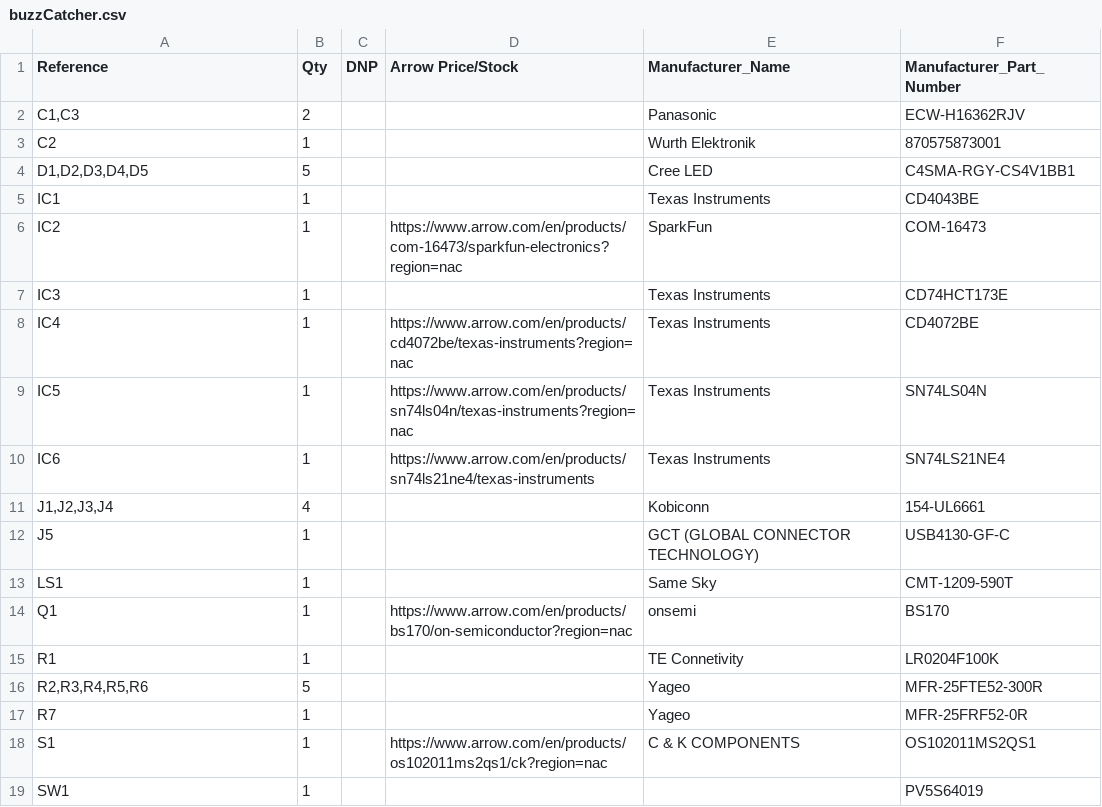
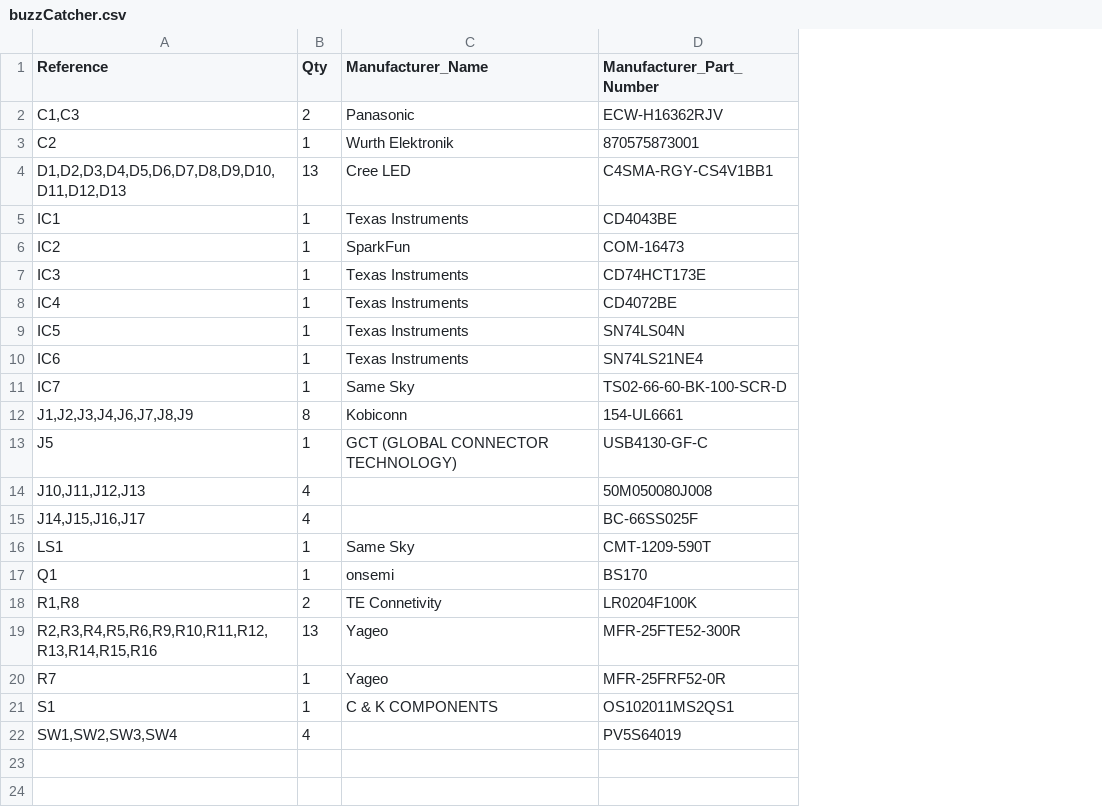
Before and after one commit to jwkunz/buzzerCatcher, a CSV file: buzzCatcher/buzzCatcher.csv, drawn as a sheet; removed rows and columns are numbered as before the commit, all else as after; the diff names each change by its address in the sheet, - before the commit and + after, or states it on an @@ line.

Commit message:
Added handle parts

```diff
--- a/buzzCatcher/buzzCatcher.csv
+++ b/buzzCatcher/buzzCatcher.csv
-column C (DNP), empty
-column D (Arrow Price/Stock), rows 6-18: https://www.arrow.com/en/products/com-16473/sparkfun-electronics?region=nac |  | https://www.arrow.com/en/products/cd4072be/texas-instruments?region=nac | https://www.arrow.com/en/products/sn74ls04n/texas-instruments?region=nac | https://www.arrow.com/en/products/sn74ls21ne4/texas-instruments |  |  |  | https://www.arrow.com/en/products/bs170/on-semiconductor?region=nac |  |  |  | https://www.arrow.com/en/products/os102011ms2qs1/ck?region=nac
-A4 (Reference): D1,D2,D3,D4,D5
+A4 (Reference): D1,D2,D3,D4,D5,D6,D7,D8,D9,D10,D11,D12,D13
-B4 (Qty): 5
+B4 (Qty): 13
+row 11: IC7 | 1 | Same Sky | TS02-66-60-BK-100-SCR-D
-A12 (Reference): J1,J2,J3,J4
+A12 (Reference): J1,J2,J3,J4,J6,J7,J8,J9
-B12 (Qty): 4
+B12 (Qty): 8
+row 14: J10,J11,J12,J13 | 4 |  | 50M050080J008
+row 15: J14,J15,J16,J17 | 4 |  | BC-66SS025F
-A18 (Reference): R1
+A18 (Reference): R1,R8
-B18 (Qty): 1
+B18 (Qty): 2
-A19 (Reference): R2,R3,R4,R5,R6
+A19 (Reference): R2,R3,R4,R5,R6,R9,R10,R11,R12,R13,R14,R15,R16
-B19 (Qty): 5
+B19 (Qty): 13
-row 19: SW1 | 1 |  |  |  | PV5S64019
+row 22: SW1,SW2,SW3,SW4 | 4 |  | PV5S64019
```
Also changed, not shown: 4 other files.
